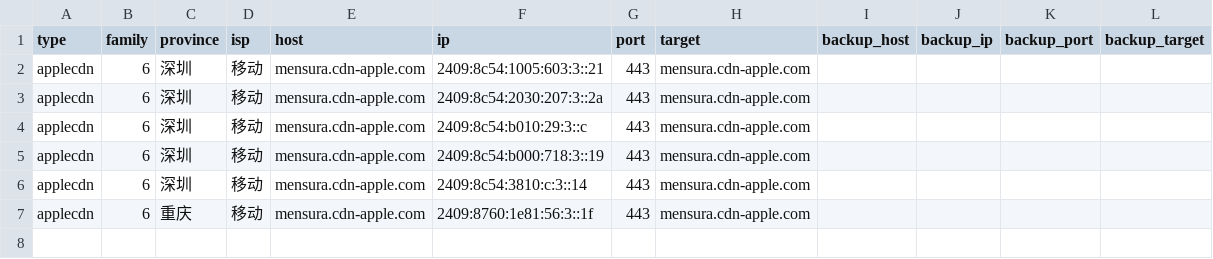
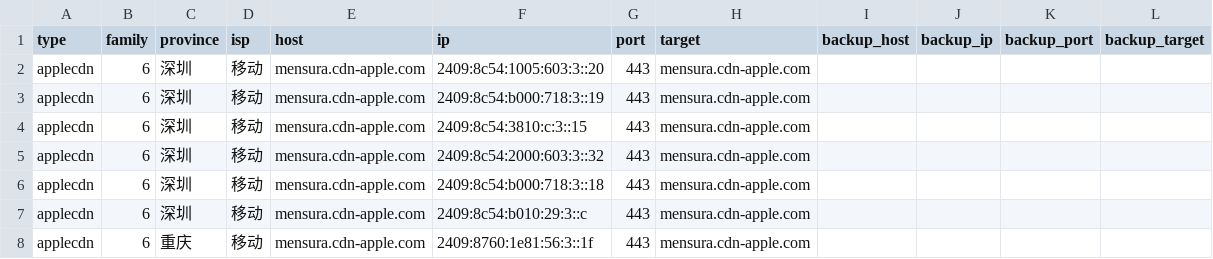
Before and after one commit to Tozward/TcpQuality, a TSV file: nodes/apple6.tsv, drawn as a sheet.

```diff
--- a/nodes/apple6.tsv
+++ b/nodes/apple6.tsv
@@ -1,7 +1,8 @@
 type	family	province	isp	host	ip	port	target	backup_host	backup_ip	backup_port	backup_target
-applecdn	6	深圳	移动	mensura.cdn-apple.com	2409:8c54:1005:603:3::21	443	mensura.cdn-apple.com				
-applecdn	6	深圳	移动	mensura.cdn-apple.com	2409:8c54:2030:207:3::2a	443	mensura.cdn-apple.com				
+applecdn	6	深圳	移动	mensura.cdn-apple.com	2409:8c54:1005:603:3::20	443	mensura.cdn-apple.com				
+applecdn	6	深圳	移动	mensura.cdn-apple.com	2409:8c54:b000:718:3::19	443	mensura.cdn-apple.com				
+applecdn	6	深圳	移动	mensura.cdn-apple.com	2409:8c54:3810:c:3::15	443	mensura.cdn-apple.com				
+applecdn	6	深圳	移动	mensura.cdn-apple.com	2409:8c54:2000:603:3::32	443	mensura.cdn-apple.com				
+applecdn	6	深圳	移动	mensura.cdn-apple.com	2409:8c54:b000:718:3::18	443	mensura.cdn-apple.com				
 applecdn	6	深圳	移动	mensura.cdn-apple.com	2409:8c54:b010:29:3::c	443	mensura.cdn-apple.com				
-applecdn	6	深圳	移动	mensura.cdn-apple.com	2409:8c54:b000:718:3::19	443	mensura.cdn-apple.com				
-applecdn	6	深圳	移动	mensura.cdn-apple.com	2409:8c54:3810:c:3::14	443	mensura.cdn-apple.com				
 applecdn	6	重庆	移动	mensura.cdn-apple.com	2409:8760:1e81:56:3::1f	443	mensura.cdn-apple.com				
```
Also changed, not shown: nodes/all.tsv, nodes/cdn.tsv, 4 other files.
